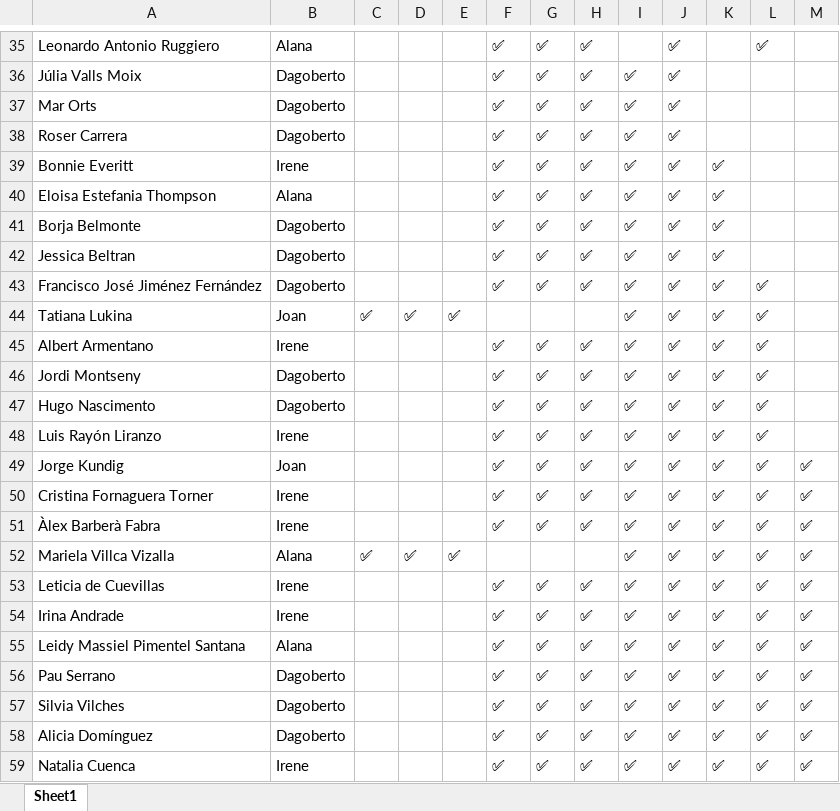
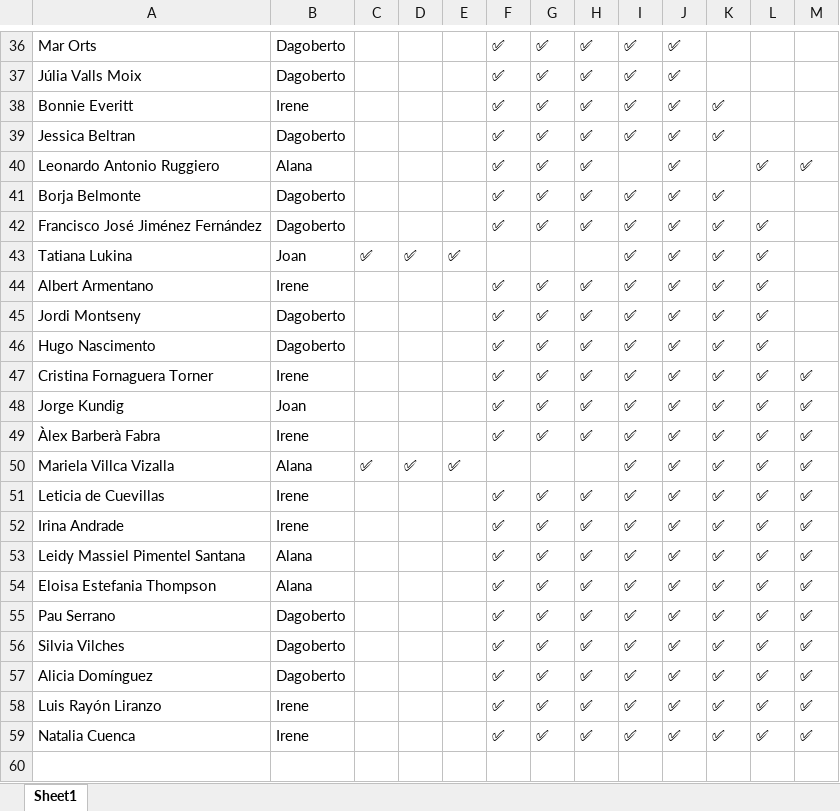
Before and after one commit to alanaolivieri/P2P-ITA, an Excel workbook: data/p2p_latest.xlsx, sheet Sheet1, drawn as a sheet; only a part is shown, gaps mark what is left out; values as stored, in another font and other column widths than the file's, no borders; removed rows and columns are numbered as before the commit, all else as after; the diff covers the shown part only; the diff names each change by its address in the sheet, - before the commit and + after, or states it on an @@ line.

```diff
--- a/data/p2p_latest.xlsx (sheet Sheet1)
+++ b/data/p2p_latest.xlsx (sheet Sheet1)
-A36: Leonardo Antonio Ruggiero
+A36: Mar Orts
-B36: Alana
+B36: Dagoberto
-I36: (empty)
+I36: ✅
-L36: ✅
+L36: (empty)
-row 37: Mar Orts | Dagoberto |  |  |  | ✅ | ✅ | ✅ | ✅ | ✅
@@ row 38 moved to row 34: Roser Carrera @@
-A39: Eloisa Estefania Thompson
+A39: Jessica Beltran
-B39: Alana
+B39: Dagoberto
+row 40: Leonardo Antonio Ruggiero | Alana |  |  |  | ✅ | ✅ | ✅ |  | ✅ |  | ✅ | ✅
-row 42: Jessica Beltran | Dagoberto |  |  |  | ✅ | ✅ | ✅ | ✅ | ✅ | ✅
-A47: Luis Rayón Liranzo
+A47: Cristina Fornaguera Torner
-M47: (empty)
+M47: ✅
-row 50: Cristina Fornaguera Torner | Irene |  |  |  | ✅ | ✅ | ✅ | ✅ | ✅ | ✅ | ✅ | ✅
+row 54: Eloisa Estefania Thompson | Alana |  |  |  | ✅ | ✅ | ✅ | ✅ | ✅ | ✅ | ✅ | ✅
+row 58: Luis Rayón Liranzo | Irene |  |  |  | ✅ | ✅ | ✅ | ✅ | ✅ | ✅ | ✅ | ✅
```
Also changed, not shown: 2 added rows, 2 removed rows and 13 moved rows elsewhere in this sheet, data/actividades.xlsx.
